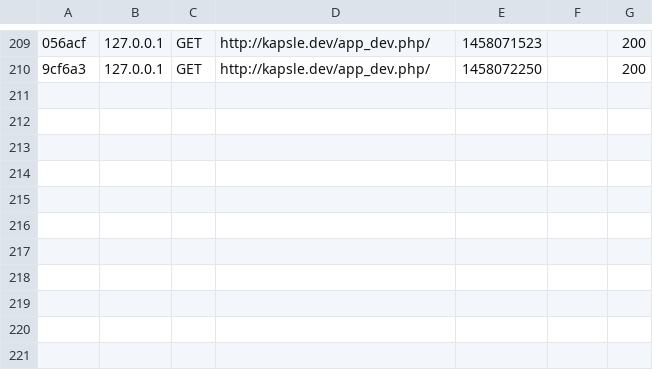
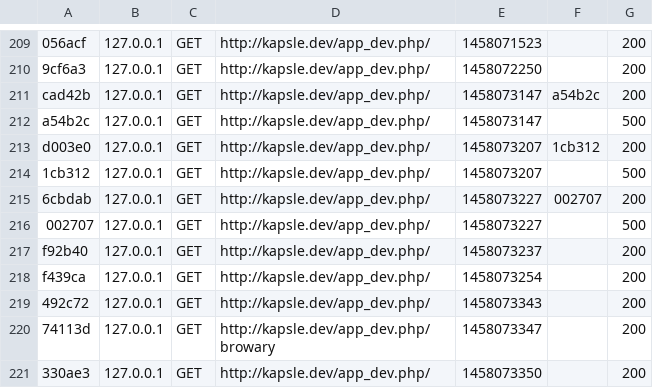
Before and after one commit to damianmichalik/kapsle.yum.pl, a CSV file: var/cache/dev/profiler/index.csv, drawn as a sheet; only a part is shown, gaps mark what is left out; the diff names each change by its address in the sheet, - before the commit and + after, or states it on an @@ line.

Commit message:
Najpopularniejsze browary

```diff
--- a/var/cache/dev/profiler/index.csv
+++ b/var/cache/dev/profiler/index.csv
+row 211: cad42b | 127.0.0.1 | GET | http://kapsle.dev/app_dev.php/ | 1458073147 | a54b2c | 200
+row 212: a54b2c | 127.0.0.1 | GET | http://kapsle.dev/app_dev.php/ | 1458073147 |  | 500
+row 213: d003e0 | 127.0.0.1 | GET | http://kapsle.dev/app_dev.php/ | 1458073207 | 1cb312 | 200
+row 214: 1cb312 | 127.0.0.1 | GET | http://kapsle.dev/app_dev.php/ | 1458073207 |  | 500
+row 215: 6cbdab | 127.0.0.1 | GET | http://kapsle.dev/app_dev.php/ | 1458073227 | 002707 | 200
+row 216: 002707 | 127.0.0.1 | GET | http://kapsle.dev/app_dev.php/ | 1458073227 |  | 500
+row 217: f92b40 | 127.0.0.1 | GET | http://kapsle.dev/app_dev.php/ | 1458073237 |  | 200
+row 218: f439ca | 127.0.0.1 | GET | http://kapsle.dev/app_dev.php/ | 1458073254 |  | 200
+row 219: 492c72 | 127.0.0.1 | GET | http://kapsle.dev/app_dev.php/ | 1458073343 |  | 200
+row 220: 74113d | 127.0.0.1 | GET | http://kapsle.dev/app_dev.php/browary | 1458073347 |  | 200
+row 221: 330ae3 | 127.0.0.1 | GET | http://kapsle.dev/app_dev.php/ | 1458073350 |  | 200
```
Also changed, not shown: 5 other files.
